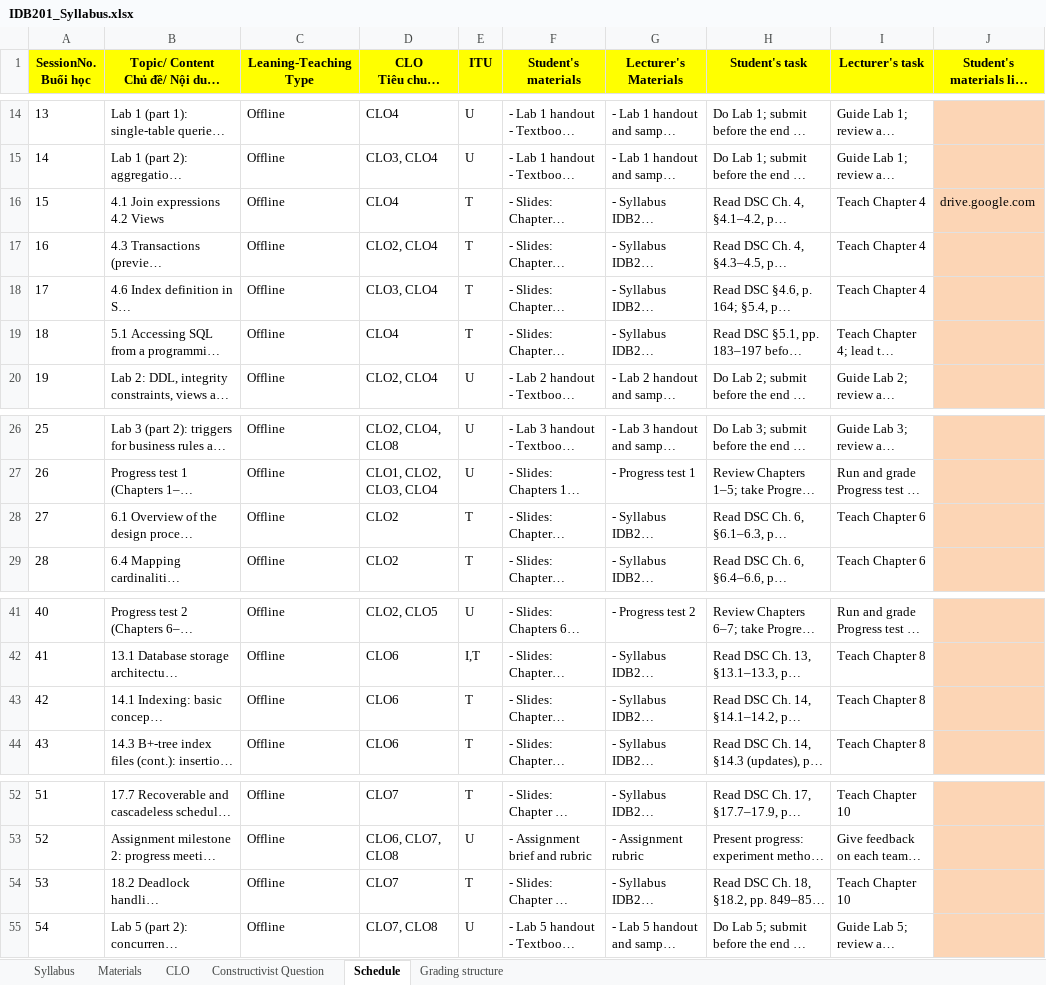
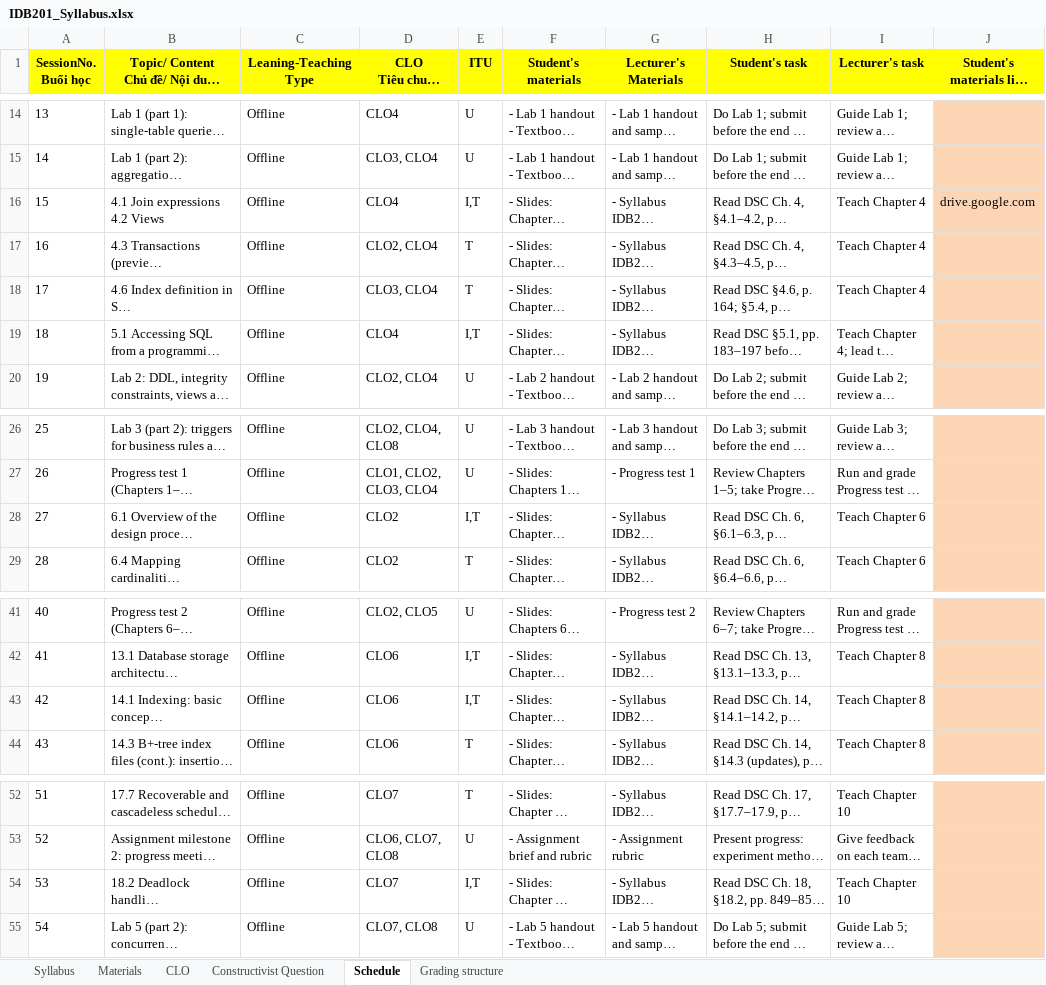
Before and after one commit to VanTTN2/IDB202, an Excel workbook: syllabus/IDB201_Syllabus.xlsx, sheet Schedule, drawn as a sheet; only a part is shown, gaps mark what is left out; long unchanged cells end in …; values as stored, in another font and other column widths than the file's, no borders; the diff names each change by its address in the sheet, - before the commit and + after, or states it on an @@ line.

```diff
--- a/syllabus/IDB201_Syllabus.xlsx (sheet Schedule)
+++ b/syllabus/IDB201_Syllabus.xlsx (sheet Schedule)
-E16 (ITU): T
+E16 (ITU): I,T
-E19 (ITU): T
+E19 (ITU): I,T
-E28 (ITU): T
+E28 (ITU): I,T
-E43 (ITU): T
+E43 (ITU): I,T
-E54 (ITU): T
+E54 (ITU): I,T
```
Also changed, not shown: sheet Grading structure, sheet CLO, 1 other file.
